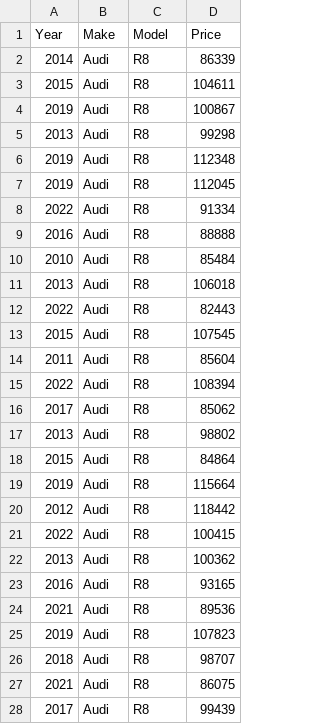
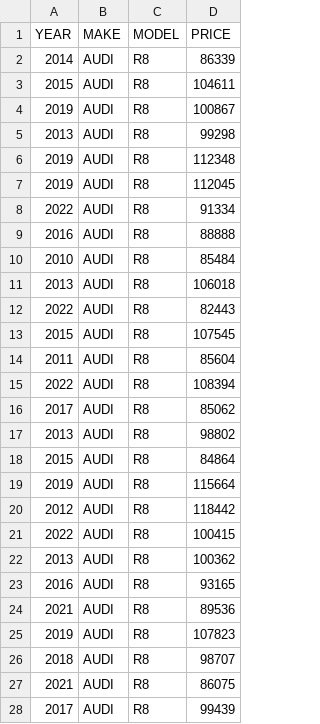
Before and after one commit to BernieAL/EuroClassic, a CSV file: backend_copy/Dummy_data_generator/current_listings_dummy.csv, drawn as a sheet; only a part is shown; the diff covers the shown part only.

```diff
--- a/backend_copy/Dummy_data_generator/current_listings_dummy.csv
+++ b/backend_copy/Dummy_data_generator/current_listings_dummy.csv
@@ -1,28 +1,28 @@
-Year,Make,Model,Price
-2014,Audi,R8,86339
-2015,Audi,R8,104611
-2019,Audi,R8,100867
-2013,Audi,R8,99298
-2019,Audi,R8,112348
-2019,Audi,R8,112045
-2022,Audi,R8,91334
-2016,Audi,R8,88888
-2010,Audi,R8,85484
-2013,Audi,R8,106018
-2022,Audi,R8,82443
-2015,Audi,R8,107545
-2011,Audi,R8,85604
-2022,Audi,R8,108394
-2017,Audi,R8,85062
-2013,Audi,R8,98802
-2015,Audi,R8,84864
-2019,Audi,R8,115664
-2012,Audi,R8,118442
-2022,Audi,R8,100415
-2013,Audi,R8,100362
-2016,Audi,R8,93165
-2021,Audi,R8,89536
-2019,Audi,R8,107823
-2018,Audi,R8,98707
-2021,Audi,R8,86075
-2017,Audi,R8,99439
+YEAR,MAKE,MODEL,PRICE
+2014,AUDI,R8,86339
+2015,AUDI,R8,104611
+2019,AUDI,R8,100867
+2013,AUDI,R8,99298
+2019,AUDI,R8,112348
+2019,AUDI,R8,112045
+2022,AUDI,R8,91334
+2016,AUDI,R8,88888
+2010,AUDI,R8,85484
+2013,AUDI,R8,106018
+2022,AUDI,R8,82443
+2015,AUDI,R8,107545
+2011,AUDI,R8,85604
+2022,AUDI,R8,108394
+2017,AUDI,R8,85062
+2013,AUDI,R8,98802
+2015,AUDI,R8,84864
+2019,AUDI,R8,115664
+2012,AUDI,R8,118442
+2022,AUDI,R8,100415
+2013,AUDI,R8,100362
+2016,AUDI,R8,93165
+2021,AUDI,R8,89536
+2019,AUDI,R8,107823
+2018,AUDI,R8,98707
+2021,AUDI,R8,86075
+2017,AUDI,R8,99439
```
Also changed, not shown: 3 edited cells elsewhere in this file, backend_copy/Dummy_data_generator/sold_listings_dummy.csv, 8 other files.
